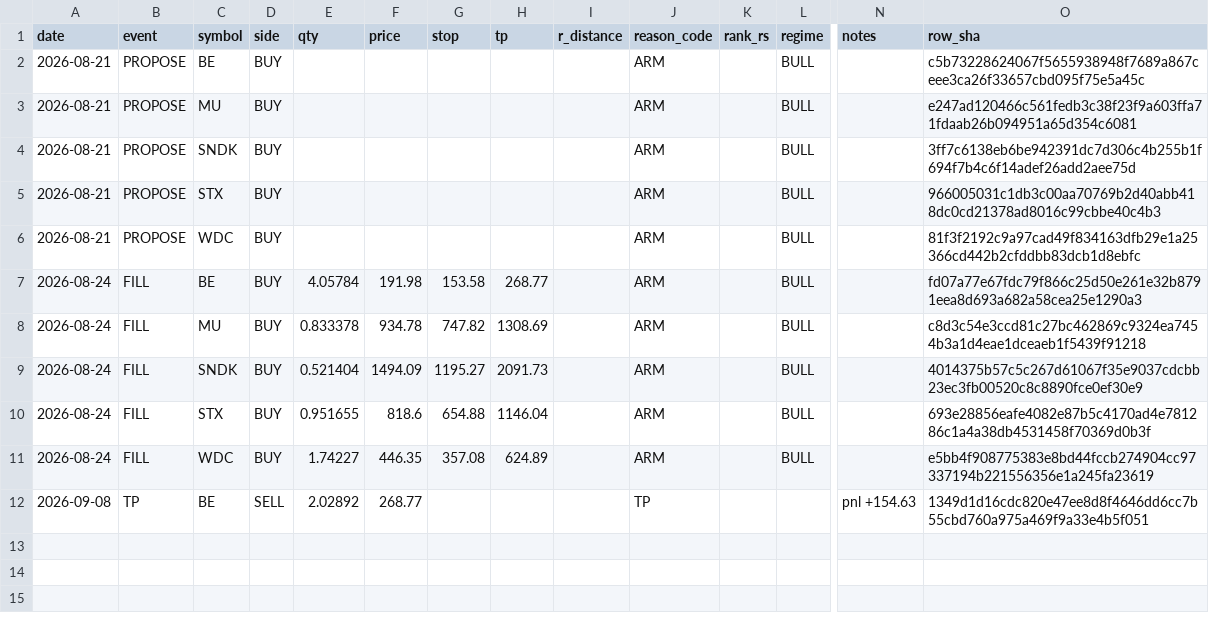
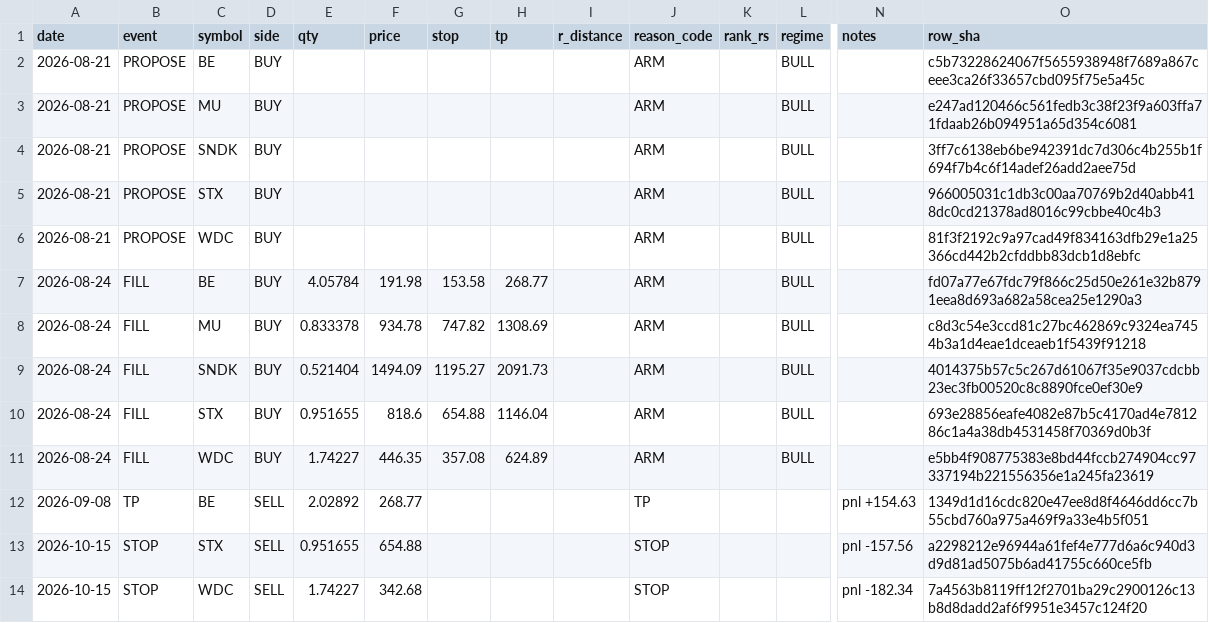
Before and after one commit to gaoyan198/homily-bot, a CSV file: gambit/gambit_live_journal.csv, drawn as a sheet; only a part is shown, gaps mark what is left out; rows hold the shown columns only; the diff names each change by its address in the sheet, - before the commit and + after, or states it on an @@ line.

```diff
--- a/gambit/gambit_live_journal.csv
+++ b/gambit/gambit_live_journal.csv
+row 13: 2026-10-15 | STOP | STX | SELL | 0.951655 | 654.88 |  |  |  | STOP |  |  | pnl -157.56 | a2298212e96944a61fef4e777d6a6c940d3d9d81ad5075b6ad41755c660ce5fb
+row 14: 2026-10-15 | STOP | WDC | SELL | 1.74227 | 342.68 |  |  |  | STOP |  |  | pnl -182.34 | 7a4563b8119ff12f2701ba29c2900126c13b8d8dadd2af6f9951e3457c124f20
```
Also changed, not shown: gambit/gambit_journal.csv, 2 other files.
